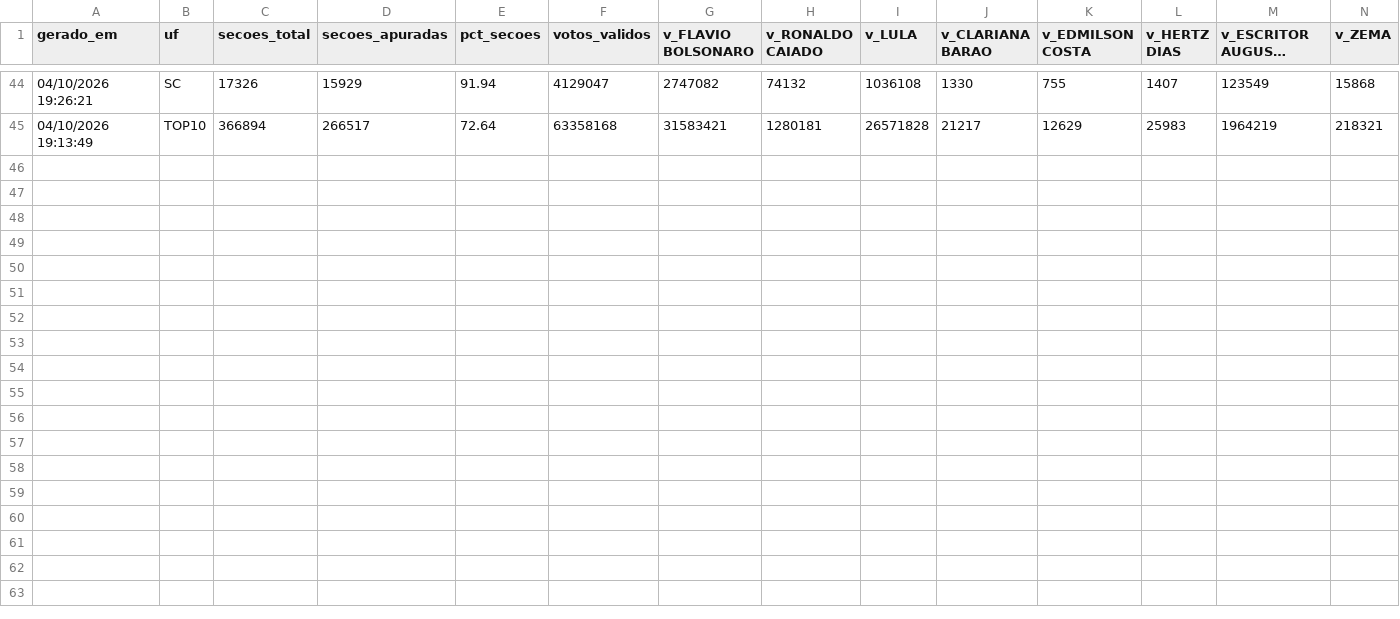
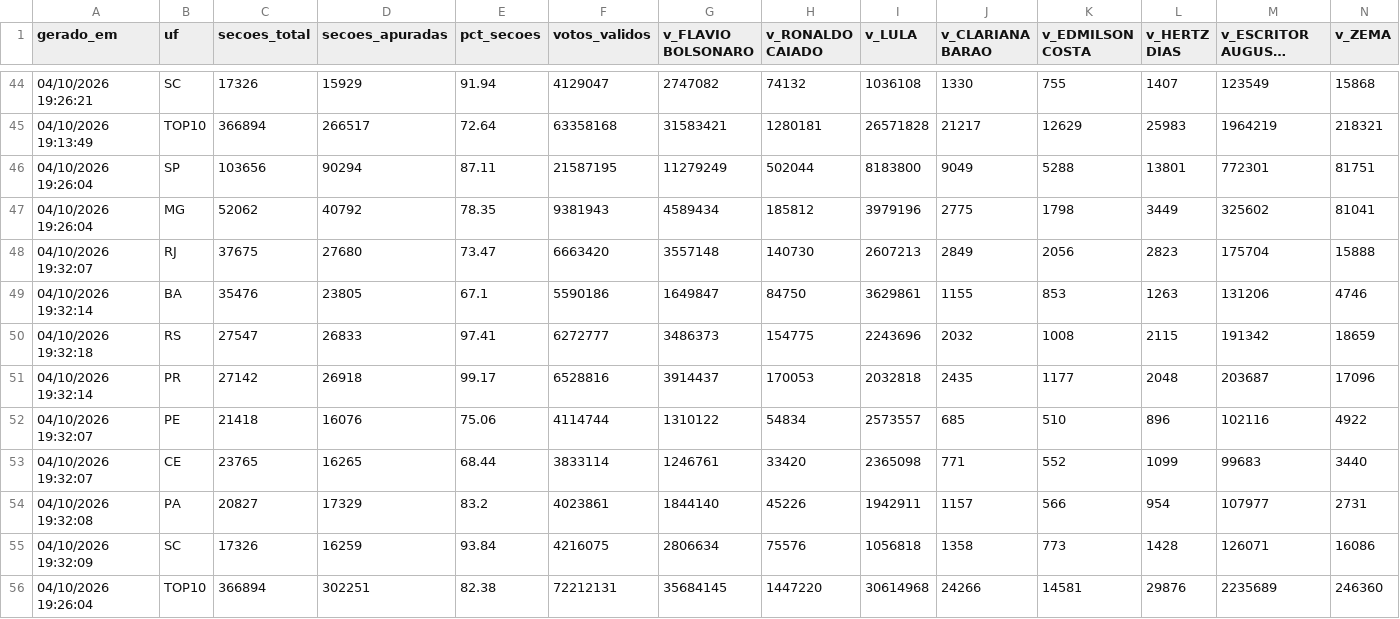
Before and after one commit to fgfarma1-art/FG-NEGOCIOS, a CSV file: apuracao_norte_2022/historico_2026_top10.csv, drawn as a sheet; only a part is shown, gaps mark what is left out; long unchanged cells end in …; rows hold the shown columns only; the diff names each change by its address in the sheet, - before the commit and + after, or states it on an @@ line.

```diff
--- a/apuracao_norte_2022/historico_2026_top10.csv
+++ b/apuracao_norte_2022/historico_2026_top10.csv
+row 46: 04/10/2026 19:26:04 | SP | 103656 | 90294 | 87.11 | 21587195 | 11279249 | 502044 | 8183800 | 9049 | 5288 | 13801 | 772301 | 81751
+row 47: 04/10/2026 19:26:04 | MG | 52062 | 40792 | 78.35 | 9381943 | 4589434 | 185812 | 3979196 | 2775 | 1798 | 3449 | 325602 | 81041
+row 48: 04/10/2026 19:32:07 | RJ | 37675 | 27680 | 73.47 | 6663420 | 3557148 | 140730 | 2607213 | 2849 | 2056 | 2823 | 175704 | 15888
+row 49: 04/10/2026 19:32:14 | BA | 35476 | 23805 | 67.1 | 5590186 | 1649847 | 84750 | 3629861 | 1155 | 853 | 1263 | 131206 | 4746
+row 50: 04/10/2026 19:32:18 | RS | 27547 | 26833 | 97.41 | 6272777 | 3486373 | 154775 | 2243696 | 2032 | 1008 | 2115 | 191342 | 18659
+row 51: 04/10/2026 19:32:14 | PR | 27142 | 26918 | 99.17 | 6528816 | 3914437 | 170053 | 2032818 | 2435 | 1177 | 2048 | 203687 | 17096
+row 52: 04/10/2026 19:32:07 | PE | 21418 | 16076 | 75.06 | 4114744 | 1310122 | 54834 | 2573557 | 685 | 510 | 896 | 102116 | 4922
+row 53: 04/10/2026 19:32:07 | CE | 23765 | 16265 | 68.44 | 3833114 | 1246761 | 33420 | 2365098 | 771 | 552 | 1099 | 99683 | 3440
+row 54: 04/10/2026 19:32:08 | PA | 20827 | 17329 | 83.2 | 4023861 | 1844140 | 45226 | 1942911 | 1157 | 566 | 954 | 107977 | 2731
+row 55: 04/10/2026 19:32:09 | SC | 17326 | 16259 | 93.84 | 4216075 | 2806634 | 75576 | 1056818 | 1358 | 773 | 1428 | 126071 | 16086
+row 56: 04/10/2026 19:26:04 | TOP10 | 366894 | 302251 | 82.38 | 72212131 | 35684145 | 1447220 | 30614968 | 24266 | 14581 | 29876 | 2235689 | 246360
```
Also changed, not shown: apuracao_norte_2022/historico_2026_nordeste.csv, apuracao_norte_2022/historico_2026_norte.csv, 8 other files.
